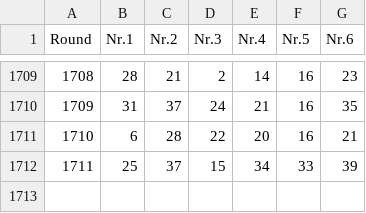
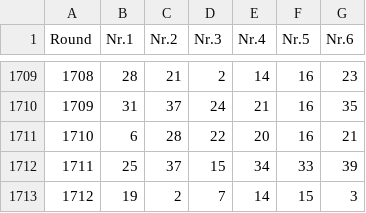
Before and after one commit to Geo07git/Analiza-Loto-PRO, a CSV file: public/Loto540.csv, drawn as a sheet; only a part is shown, gaps mark what is left out.

```diff
--- a/public/Loto540.csv
+++ b/public/Loto540.csv
@@ -1712 +1712,2 @@ Round,Nr.1,Nr.2,Nr.3,Nr.4,Nr.5,Nr.6
 1711,25,37,15,34,33,39
+1712,19,2,7,14,15,3
```
Also changed, not shown: public/Loto649.csv, public/LotoJoker.csv, 1 other file.
